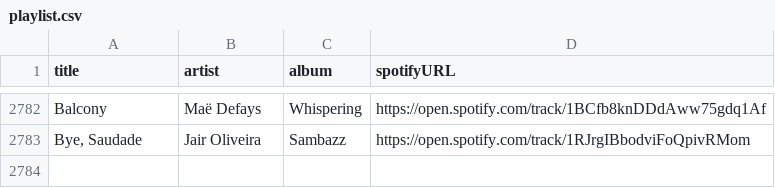
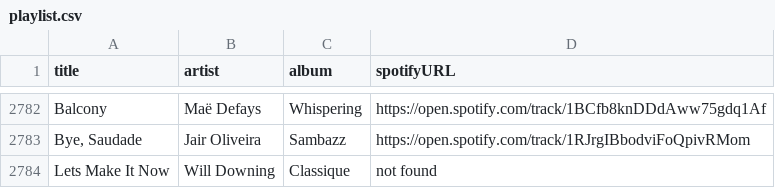
Before and after one commit to albertollamaso/best-bossa-nova-and-jazz-playlist, a CSV file: playlist.csv, drawn as a sheet; only a part is shown, gaps mark what is left out; the diff names each change by its address in the sheet, - before the commit and + after, or states it on an @@ line.

```diff
--- a/playlist.csv
+++ b/playlist.csv
+row 2784: Lets Make It Now | Will Downing | Classique | not found
```
Also changed, not shown: 1 other file.
